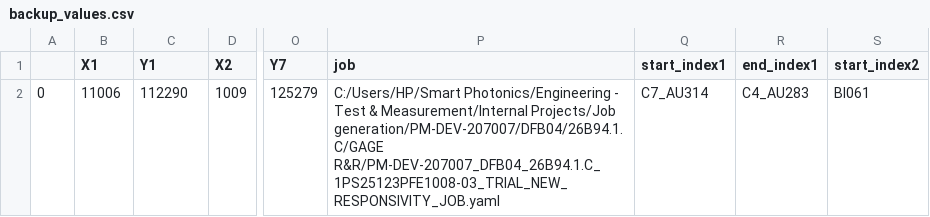
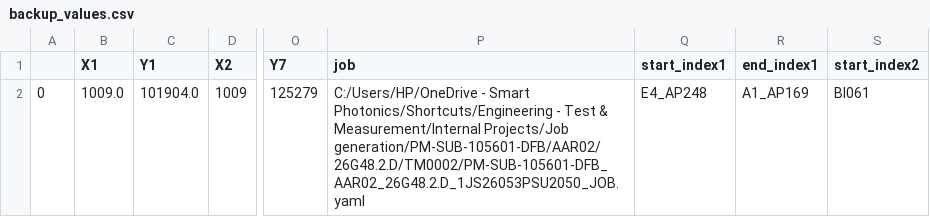
Before and after one commit to marcosase/S200_interface, a CSV file: backup_values.csv, drawn as a sheet; only a part is shown, gaps mark what is left out; the diff names each change by its address in the sheet, - before the commit and + after, or states it on an @@ line.

```diff
--- a/backup_values.csv
+++ b/backup_values.csv
-B2 (X1): 11006
+B2 (X1): 1009.0
-C2 (Y1): 112290
+C2 (Y1): 101904.0
-P2 (job): C:/Users/HP/Smart Photonics/Engineering - Test & Measurement/Internal Projects/Job generation/PM-DEV-207007/DFB04/26B94.1.C/GAGE R&R/PM-DEV-207007_DFB04_26B94.1.C_1PS25123PFE1008-03_TRIAL_NEW_RESPONSIVITY_JOB.yaml
+P2 (job): C:/Users/HP/OneDrive - Smart Photonics/Shortcuts/Engineering - Test & Measurement/Internal Projects/Job generation/PM-SUB-105601-DFB/AAR02/26G48.2.D/TM0002/PM-SUB-105601-DFB_AAR02_26G48.2.D_1JS26053PSU2050_JOB.yaml
-Q2 (start_index1): C7_AU314
+Q2 (start_index1): E4_AP248
-R2 (end_index1): C4_AU283
+R2 (end_index1): A1_AP169
```
Also changed, not shown: 3 other files.
